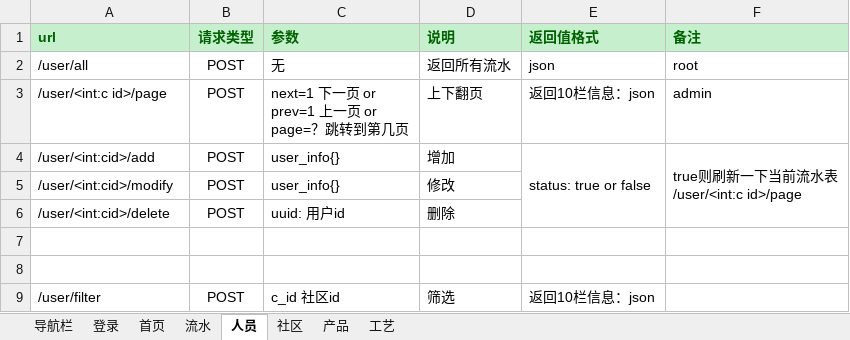
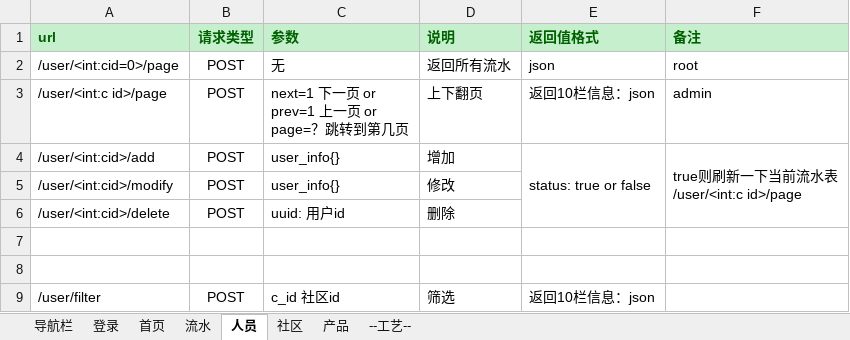
Before and after one commit to sonnyhcl/Simple-ERP-System, an Excel workbook: doc/前后端url接口设计.xlsx, sheet 人员, drawn as a sheet; values as stored, in another font and other column widths than the file's, no borders; the diff names each change by its address in the sheet, - before the commit and + after, or states it on an @@ line.

```diff
--- a/doc/前后端url接口设计.xlsx (sheet 人员)
+++ b/doc/前后端url接口设计.xlsx (sheet 人员)
-sheet tab: 工艺
+sheet tab: --工艺--
-A2 (url): /user/all
+A2 (url): /user/<int:cid=0>/page
```
Also changed, not shown: sheet 产品, sheet 流水, 1 other file.
